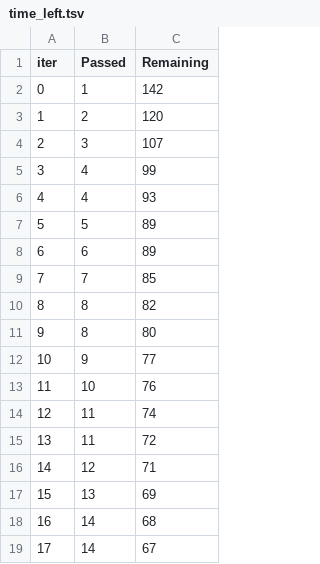
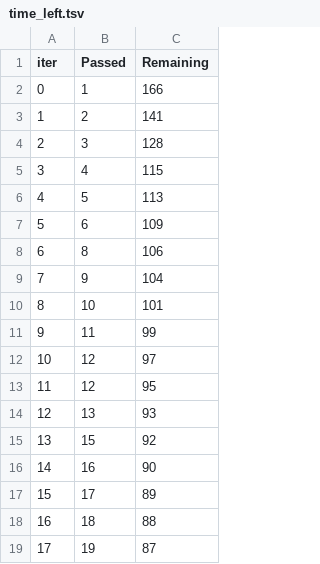
Before and after one commit to Vedansh1857/end_to_end_mlproject, a TSV file: catboost_info/time_left.tsv, drawn as a sheet; only a part is shown; the diff covers the shown part only.

```diff
--- a/catboost_info/time_left.tsv
+++ b/catboost_info/time_left.tsv
@@ -1,19 +1,19 @@
 iter	Passed	Remaining
-0	1	142
-1	2	120
-2	3	107
-3	4	99
-4	4	93
-5	5	89
-6	6	89
-7	7	85
-8	8	82
-9	8	80
-10	9	77
-11	10	76
-12	11	74
-13	11	72
-14	12	71
-15	13	69
-16	14	68
-17	14	67
+0	1	166
+1	2	141
+2	3	128
+3	4	115
+4	5	113
+5	6	109
+6	8	106
+7	9	104
+8	10	101
+9	11	99
+10	12	97
+11	12	95
+12	13	93
+13	15	92
+14	16	90
+15	17	89
+16	18	88
+17	19	87
```
Also changed, not shown: 163 edited cells elsewhere in this file, 13 other files.
